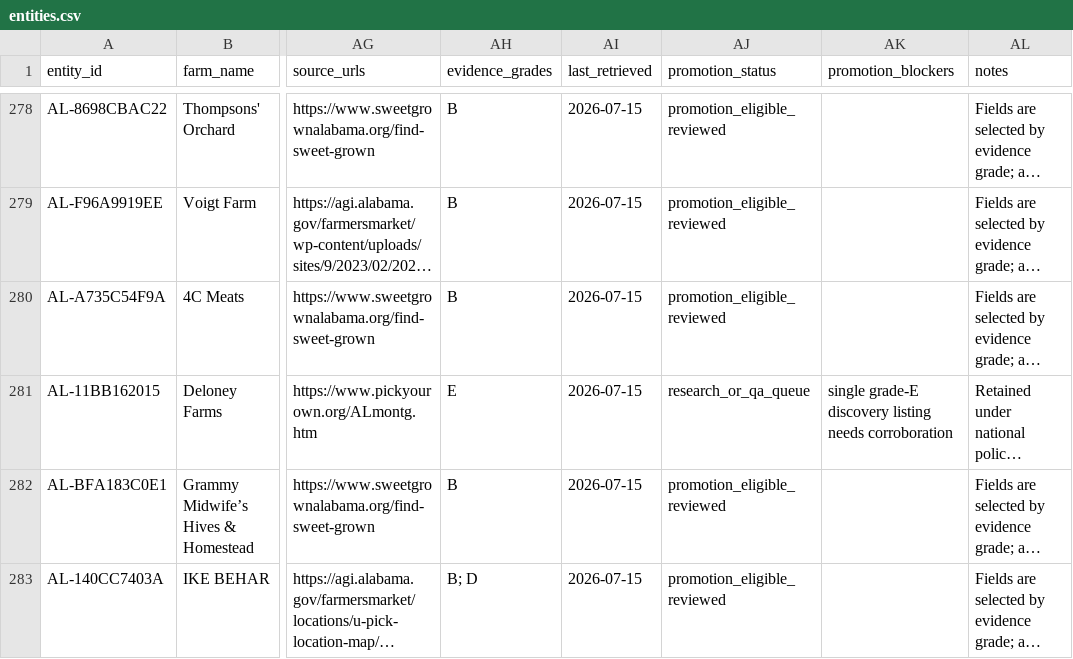
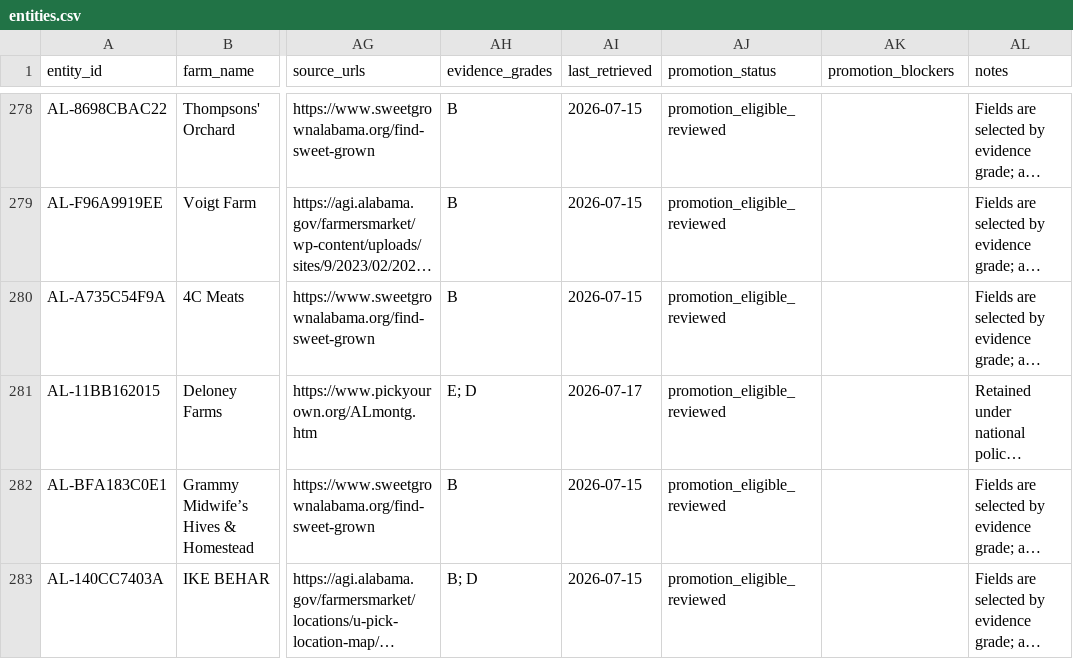
Before and after one commit to WBHankins93/farm-finder, a CSV file: research/state-expansions/AL/entities.csv, drawn as a sheet; only a part is shown, gaps mark what is left out; long unchanged cells end in …; the diff covers the shown part only; the diff names each change by its address in the sheet, - before the commit and + after, or states it on an @@ line.

```diff
--- a/research/state-expansions/AL/entities.csv
+++ b/research/state-expansions/AL/entities.csv
-AH281 (evidence_grades): E
+AH281 (evidence_grades): E; D
-AI281 (last_retrieved): 2026-07-15
+AI281 (last_retrieved): 2026-07-17
-AJ281 (promotion_status): research_or_qa_queue
+AJ281 (promotion_status): promotion_eligible_reviewed
-AK281 (promotion_blockers): single grade-E discovery listing needs corroboration
+AK281 (promotion_blockers): (empty)
```
Also changed, not shown: 24 edited cells elsewhere in this file, research/state-expansions/AL/decisions.csv, 3 other files.
